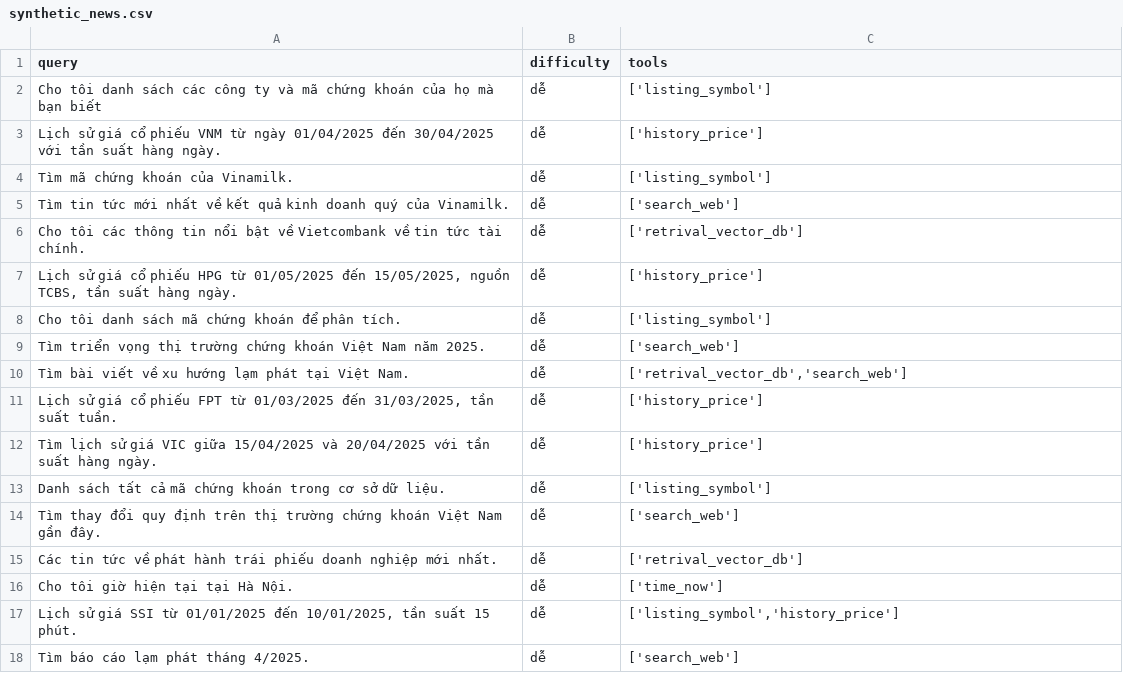
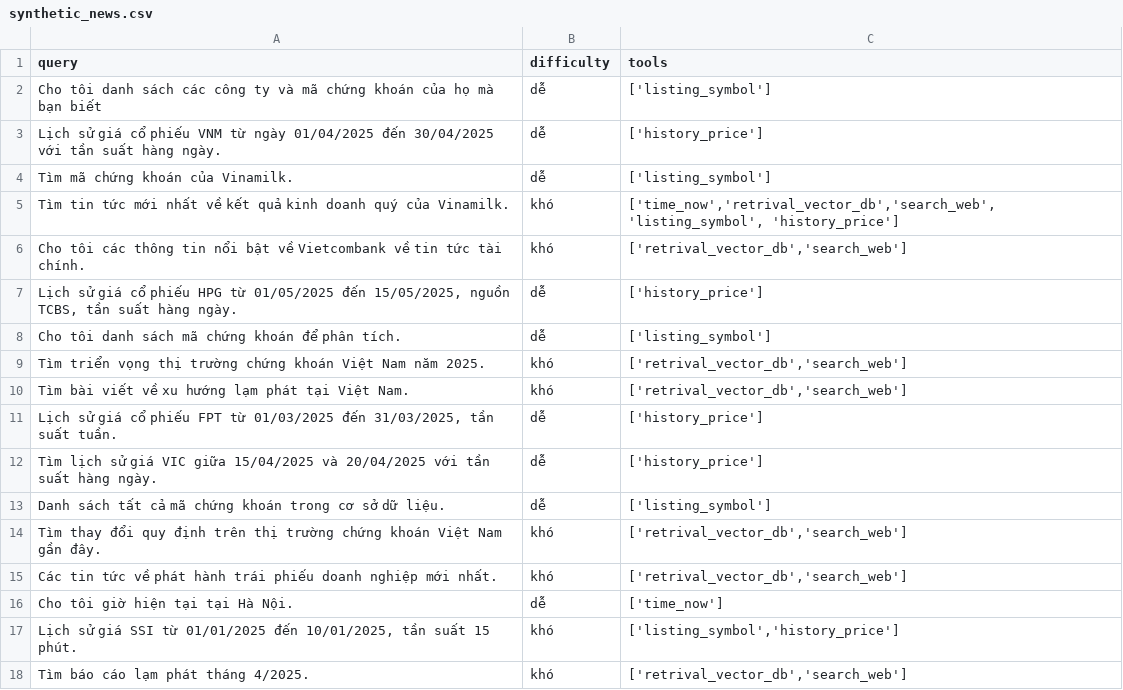
Before and after one commit to Dodero10/Finance-News-Bot, a CSV file: evaluation/data_eval/synthetic_data/synthetic_news.csv, drawn as a sheet; only a part is shown; the diff covers the shown part only.

```diff
--- a/evaluation/data_eval/synthetic_data/synthetic_news.csv
+++ b/evaluation/data_eval/synthetic_data/synthetic_news.csv
@@ -4,8 +4,8 @@ Lịch sử giá cổ phiếu VNM từ ngày 01/04/2025 đến 30/04/2025 với
 Tìm mã chứng khoán của Vinamilk.,dễ,"['listing_symbol']"
-Tìm tin tức mới nhất về kết quả kinh doanh quý của Vinamilk.,dễ,"['search_web']"
-Cho tôi các thông tin nổi bật về Vietcombank về tin tức tài chính.,dễ,"['retrival_vector_db']"
+Tìm tin tức mới nhất về kết quả kinh doanh quý của Vinamilk.,khó,"['time_now','retrival_vector_db','search_web', 'listing_symbol', 'history_price']"
+Cho tôi các thông tin nổi bật về Vietcombank về tin tức tài chính.,khó,"['retrival_vector_db','search_web']"
 "Lịch sử giá cổ phiếu HPG từ 01/05/2025 đến 15/05/2025, nguồn TCBS, tần suất hàng ngày.",dễ,"['history_price']"
 Cho tôi danh sách mã chứng khoán để phân tích.,dễ,"['listing_symbol']"
-Tìm triển vọng thị trường chứng khoán Việt Nam năm 2025.,dễ,"['search_web']"
-Tìm bài viết về xu hướng lạm phát tại Việt Nam.,dễ,"['retrival_vector_db','search_web']"
+Tìm triển vọng thị trường chứng khoán Việt Nam năm 2025.,khó,"['retrival_vector_db','search_web']"
+Tìm bài viết về xu hướng lạm phát tại Việt Nam.,khó,"['retrival_vector_db','search_web']"
 "Lịch sử giá cổ phiếu FPT từ 01/03/2025 đến 31/03/2025, tần suất tuần.",dễ,"['history_price']"
@@ -13,6 +13,6 @@ Tìm lịch sử giá VIC giữa 15/04/2025 và 20/04/2025 với tần suất h
 Danh sách tất cả mã chứng khoán trong cơ sở dữ liệu.,dễ,"['listing_symbol']"
-Tìm thay đổi quy định trên thị trường chứng khoán Việt Nam gần đây.,dễ,"['search_web']"
-Các tin tức về phát hành trái phiếu doanh nghiệp mới nhất.,dễ,"['retrival_vector_db']"
+Tìm thay đổi quy định trên thị trường chứng khoán Việt Nam gần đây.,khó,"['retrival_vector_db','search_web']"
+Các tin tức về phát hành trái phiếu doanh nghiệp mới nhất.,khó,"['retrival_vector_db','search_web']"
 Cho tôi giờ hiện tại tại Hà Nội.,dễ,"['time_now']"
-"Lịch sử giá SSI từ 01/01/2025 đến 10/01/2025, tần suất 15 phút.",dễ,"['listing_symbol','history_price']"
-Tìm báo cáo lạm phát tháng 4/2025.,dễ,"['search_web']"
+"Lịch sử giá SSI từ 01/01/2025 đến 10/01/2025, tần suất 15 phút.",khó,"['listing_symbol','history_price']"
+Tìm báo cáo lạm phát tháng 4/2025.,khó,"['retrival_vector_db','search_web']"
```
Also changed, not shown: 57 edited cells elsewhere in this file, evaluation/data_eval/results/multi_agent_eval_results.csv, 28 other files.
